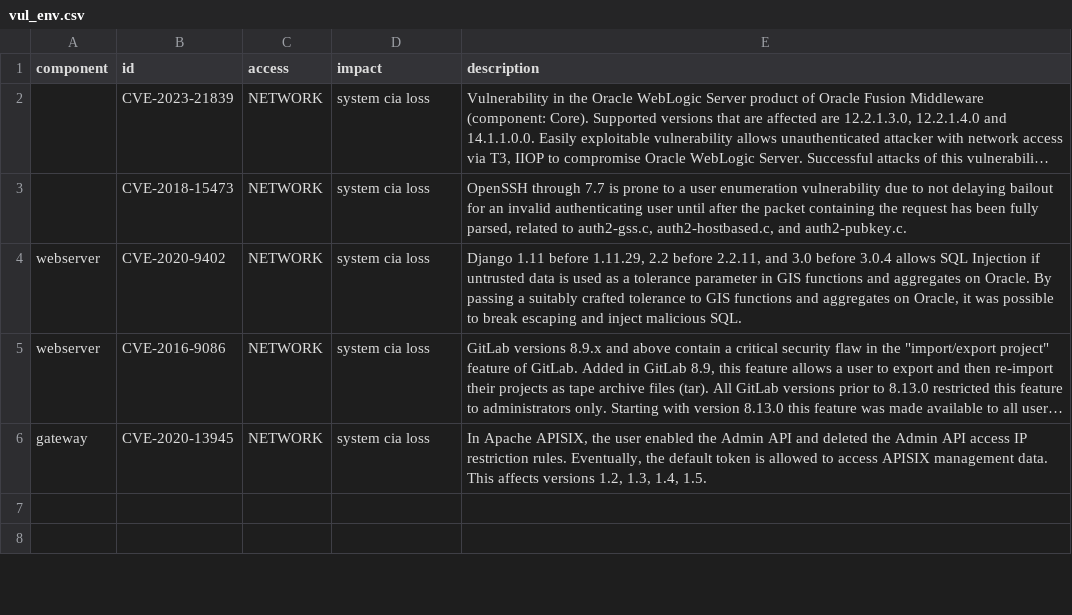
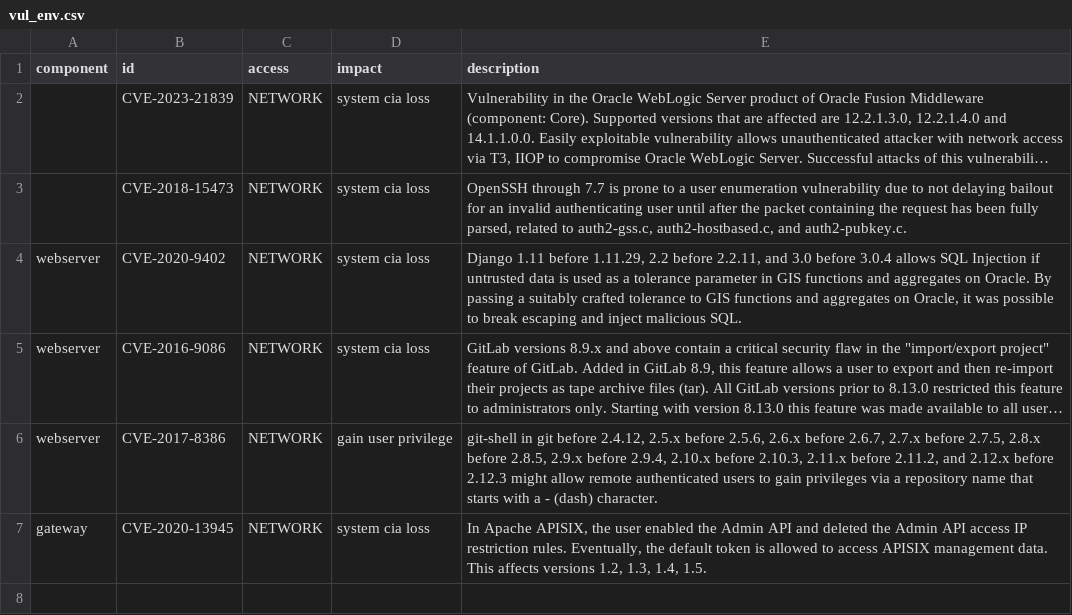
Before and after one commit to Kuromesi/Py4CSKG, a CSV file: myData/thesis/graduation/experiment/vul_env.csv, drawn as a sheet; only a part is shown; the shorter side is filled out with more unchanged rows; long unchanged cells end in …; the diff names each change by its address in the sheet, - before the commit and + after, or states it on an @@ line.

```diff
--- a/myData/thesis/graduation/experiment/vul_env.csv
+++ b/myData/thesis/graduation/experiment/vul_env.csv
+row 6: webserver | CVE-2017-8386 | NETWORK | gain user privilege | git-shell in git before 2.4.12, 2.5.x before 2.5.6, 2.6.x before 2.6.7, 2.7.x before 2.7.5, 2.8.x before 2.8.5, 2.9.x before 2.9.4, 2.10.x before 2.10.3, 2.11.x before 2.11.2, and 2.12.x before 2.12.3 might allow remote authenticated users to gain privileges via a repository name that starts with a - (dash) character.
```
Also changed, not shown: 29 other files.
